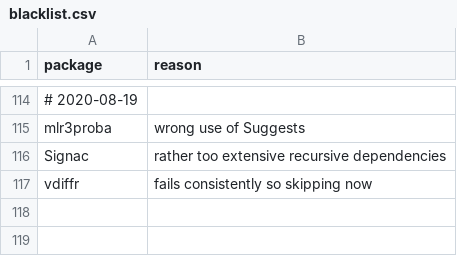
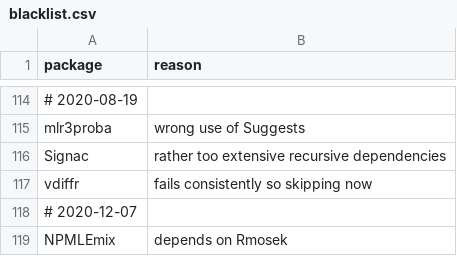
Before and after one commit to RcppCore/rcpp-logs, a CSV file: data/blacklist.csv, drawn as a sheet; only a part is shown, gaps mark what is left out.

Commit message:
add NPMLEmix to blacklist as it requires Rmosek

```diff
--- a/data/blacklist.csv
+++ b/data/blacklist.csv
@@ -117 +117,3 @@ Signac,rather too extensive recursive dependencies
 vdiffr,fails consistently so skipping now
+# 2020-12-07
+NPMLEmix,depends on Rmosek
```
